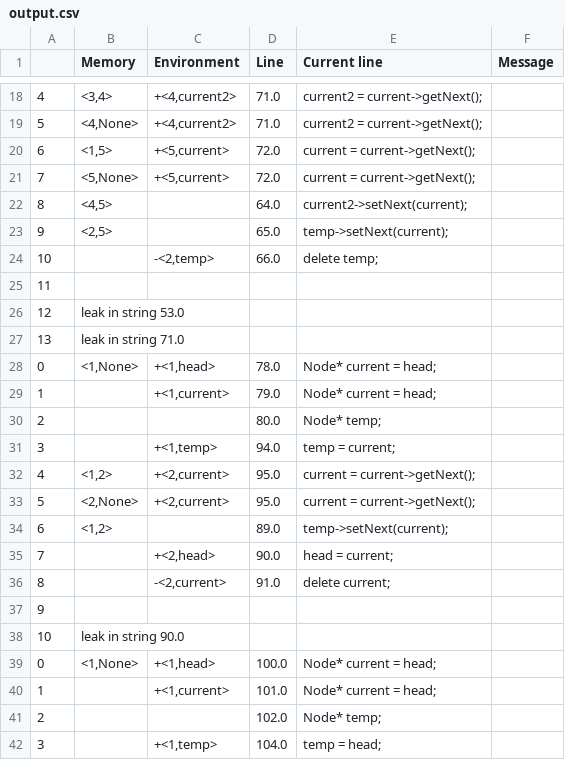
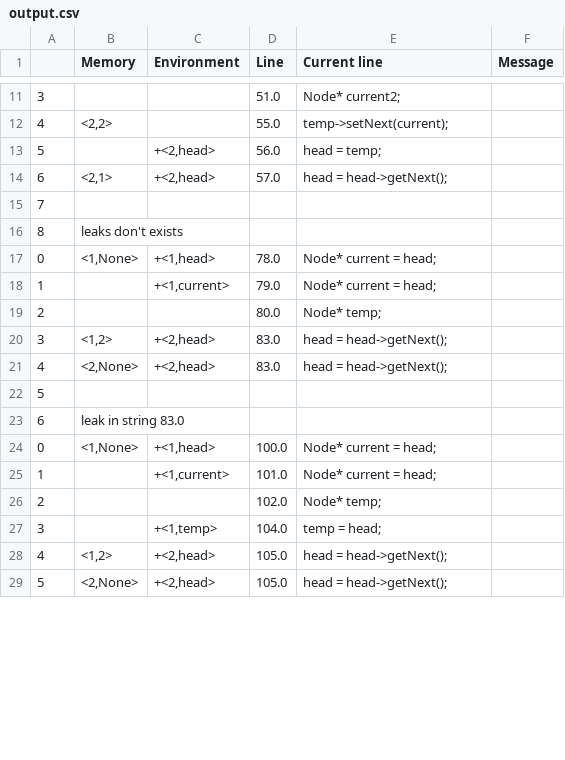
Before and after one commit to AnastasiaGolomazova/Project_kurs, a CSV file: output.csv, drawn as a sheet; only a part is shown, gaps mark what is left out; the shorter side is filled out with more unchanged rows; the diff covers the shown part only.

```diff
--- a/output.csv
+++ b/output.csv
@@ -18,11 +11,7 @@
-4;<3,4>;+<4,current2>;71.0;"current2 = current->getNext();";
-5;<4,None>;+<4,current2>;71.0;"current2 = current->getNext();";
-6;<1,5>;+<5,current>;72.0;"current = current->getNext();";
-7;<5,None>;+<5,current>;72.0;"current = current->getNext();";
-8;<4,5>;;64.0;"current2->setNext(current);";
-9;<2,5>;;65.0;"temp->setNext(current);";
-10;;-<2,temp>;66.0;"delete temp;";
-11;;;;;
-12;leak in string 53.0;;;;
-13;leak in string 71.0;;;;
+3;;;51.0;"Node* current2;";
+4;<2,2>;;55.0;"temp->setNext(current);";
+5;;+<2,head>;56.0;"head = temp;";
+6;<2,1>;+<2,head>;57.0;"head = head->getNext();";
+7;;;;;
+8;leaks don't exists;;;;
 0;<1,None>;+<1,head>;78.0;"Node* current = head;";
@@ -30,10 +19,6 @@
 2;;;80.0;"Node* temp;";
-3;;+<1,temp>;94.0;"temp = current;";
-4;<1,2>;+<2,current>;95.0;"current = current->getNext();";
-5;<2,None>;+<2,current>;95.0;"current = current->getNext();";
-6;<1,2>;;89.0;"temp->setNext(current);";
-7;;+<2,head>;90.0;"head = current;";
-8;;-<2,current>;91.0;"delete current;";
-9;;;;;
-10;leak in string 90.0;;;;
+3;<1,2>;+<2,head>;83.0;"head = head->getNext();";
+4;<2,None>;+<2,head>;83.0;"head = head->getNext();";
+5;;;;;
+6;leak in string 83.0;;;;
 0;<1,None>;+<1,head>;100.0;"Node* current = head;";
```
Also changed, not shown: 6 added rows, 12 removed rows and 25 edited cells elsewhere in this file, 3 other files.
